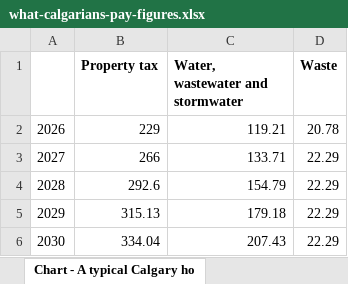
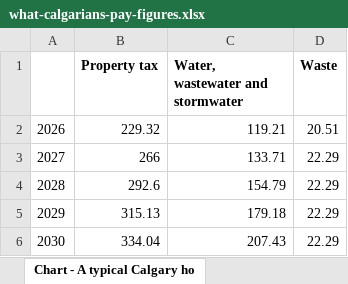
Before and after one commit to hassanaliarshad110/calgary-data-desk, an Excel workbook: web/studies/what-calgarians-pay/what-calgarians-pay-figures.xlsx, sheet Chart - A typical Calgary ho, drawn as a sheet; values as stored, in another font and other column widths than the file's, no borders; the diff names each change by its address in the sheet, - before the commit and + after, or states it on an @@ line.

```diff
--- a/web/studies/what-calgarians-pay/what-calgarians-pay-figures.xlsx (sheet Chart - A typical Calgary ho)
+++ b/web/studies/what-calgarians-pay/what-calgarians-pay-figures.xlsx (sheet Chart - A typical Calgary ho)
-B2 (Property tax): 229
+B2 (Property tax): 229.32
-D2 (Waste): 20.78
+D2 (Waste): 20.51
```
Also changed, not shown: sheet About, sheet Sources, sheet City property tax on a typic, sheet Chart - City property tax on, sheet Chart - City utility bill fo, sheet City property tax for every, 1 more sheet, 6 other files.
